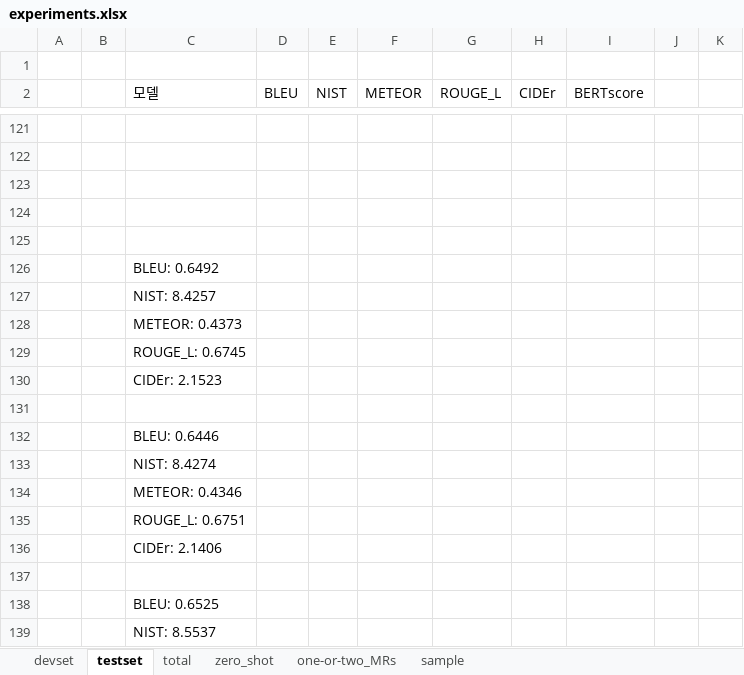
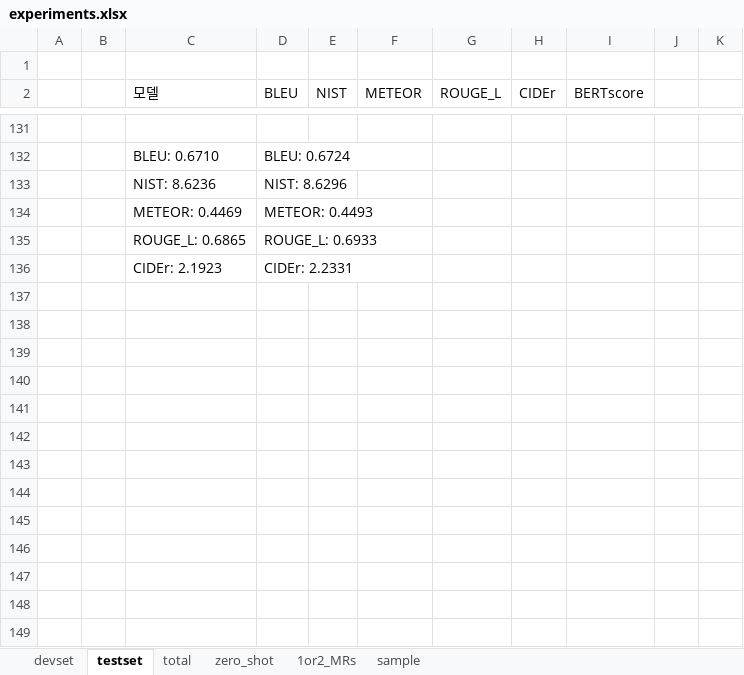
Before and after one commit to rungjoo/TransMC-data2text, an Excel workbook: predictions/experiments.xlsx, sheet testset, drawn as a sheet; only a part is shown, gaps mark what is left out; values as stored, in another font and other column widths than the file's, no cell formats; removed rows and columns are numbered as before the commit, all else as after; the diff covers the shown part only; the diff names each change by its address in the sheet, - before the commit and + after, or states it on an @@ line.

```diff
--- a/predictions/experiments.xlsx (sheet testset)
+++ b/predictions/experiments.xlsx (sheet testset)
-sheet tab: one-or-two_MRs
+sheet tab: 1or2_MRs
-row 132: (empty)
+row 132:  |  | BLEU: 0.6710 | BLEU: 0.6724
-row 133: (empty)
+row 133:  |  | NIST: 8.6236 | NIST: 8.6296
-row 134: (empty)
+row 134:  |  | METEOR: 0.4469 | METEOR: 0.4493
-row 135: (empty)
+row 135:  |  | ROUGE_L: 0.6865 | ROUGE_L: 0.6933
-row 126:  |  | BLEU: 0.6492
-row 127:  |  | NIST: 8.4257
-row 128:  |  | METEOR: 0.4373
-row 129:  |  | ROUGE_L: 0.6745
-row 130:  |  | CIDEr: 2.1523
-row 136: (empty)
+row 136:  |  | CIDEr: 2.1923 | CIDEr: 2.2331
-row 132:  |  | BLEU: 0.6446
-row 133:  |  | NIST: 8.4274
-row 134:  |  | METEOR: 0.4346
-row 135:  |  | ROUGE_L: 0.6751
-row 136:  |  | CIDEr: 2.1406
-row 137: (empty)
-row 138:  |  | BLEU: 0.6525
-row 139:  |  | NIST: 8.5537
```
Also changed, not shown: 35 added rows and 34 removed rows elsewhere in this sheet, sheet total, sheet devset, sheet sample, sheet zero_shot, cell formats, formulas that keep their value, 1 other file.
